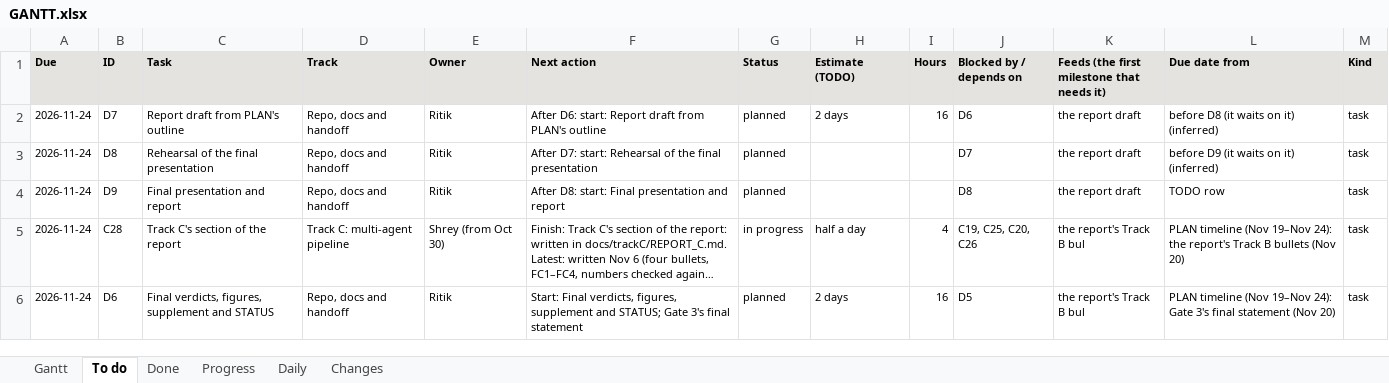
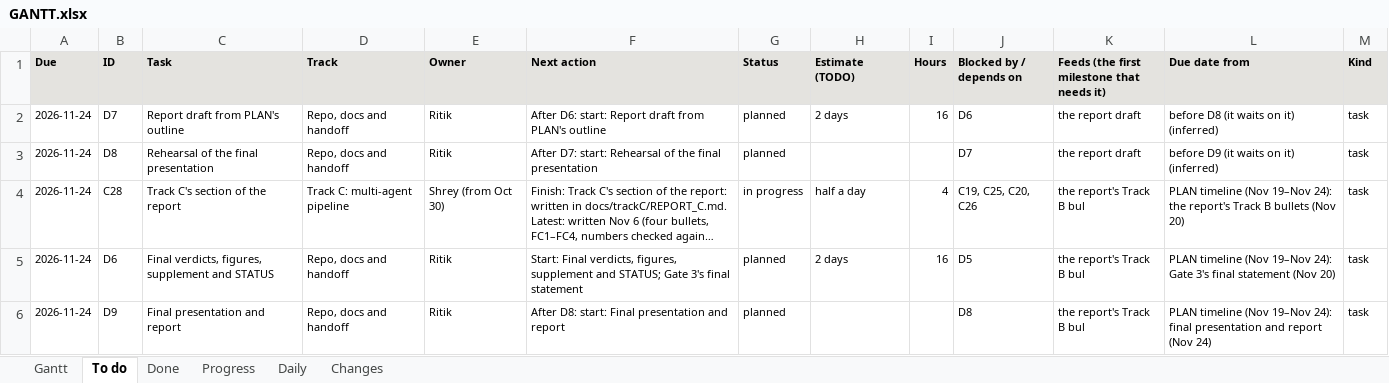
Before and after one commit to shrey-Bish/cse598-cot-faithfulness, an Excel workbook: docs/status/GANTT.xlsx, sheet To do, drawn as a sheet; only a part is shown; long unchanged cells end in …; values as stored, in another font and other column widths than the file's, no borders; removed rows and columns are numbered as before the commit, all else as after; the diff covers the shown part only; the diff names each change by its address in the sheet, - before the commit and + after, or states it on an @@ line.

Commit message:
Show me, the case finder, and the full Sol copy in (Ritik, Nov 24, 08:49): presentation work after the freeze, no frozen number changed (dated note in the Nov 23 15:55 log, section 1). The full Sol copy is in (Ritik, Nov 23 15:48): 25,627 runs, 190 MB, complete against the plan; every run on the 54, the 30 and the 120 has its text. The pad: Show me, beside Question, finds a question where a pattern happens (no fix took the wrong hint, hid it or named it in the answer; no fix took it and the selected version didn't; both took it; the version refused a right hint no fix accepted), with how many questions it happens on, read from each run's own outcome fields (pad.py finder_rows in the index) and ordered by a seed (fnv1a of seed and id), never by outcome; next or F cycles; each pane pins the first run that fits. A red verdict line across the split from the shown runs' fields; a finished pad scrolls to its first highlighted mention; the pad opens on "No fix took the wrong hint", the 120, a tool call's reply (38 of 114). A run with no answer follows each analysis's own rule (out of Gate 3's, A39's and the 54's counts; not taken in the dial's), and Nemotron's two own-call smoke runs leave the 54's rows: every frozen count on the 54, the 30 and the 120 is now the sum of its runs' outcomes. TALK_MAP: the four moves on the pad and the pad's keys; the demo README. Tests: test_demo_pad.py 11 passed (new: the frozen counts as sums of runs; the index's rows as the runs' fields; the page's k of n and order over 624 combinations equal a count from the per-question files; served, the landing, every pinned run fits, the verdict line, the scroll); the walk: 112 states, both sizes, both themes, file:// offline and served: 0 errors, 0 outside requests, 0 cut text, 0 misfits. The full suite 1,413 passed, 1 skipped; 0 broken links; the supplement and export checks pass. The session log, the daily, INDEX, LATEST, TODO D19, ONE_PAGE, STATUS and the Gantt.

```diff
--- a/docs/status/GANTT.xlsx (sheet To do)
+++ b/docs/status/GANTT.xlsx (sheet To do)
-row 4: 2026-11-24 | D9 | Final presentation and report | Repo, docs and handoff | Ritik | After D8: start: Final presentation and report | planned |  |  | D8 | the report draft | TODO row | task
+row 6: 2026-11-24 | D9 | Final presentation and report | Repo, docs and handoff | Ritik | After D8: start: Final presentation and report | planned |  |  | D8 | the report's Track B bul | PLAN timeline (Nov 19–Nov 24): final presentation and report (Nov 24) | task
```
Also changed, not shown: 8 edited cells elsewhere in this sheet, sheet Gantt, sheet Daily, sheet Changes, sheet Done, 15 other files.
